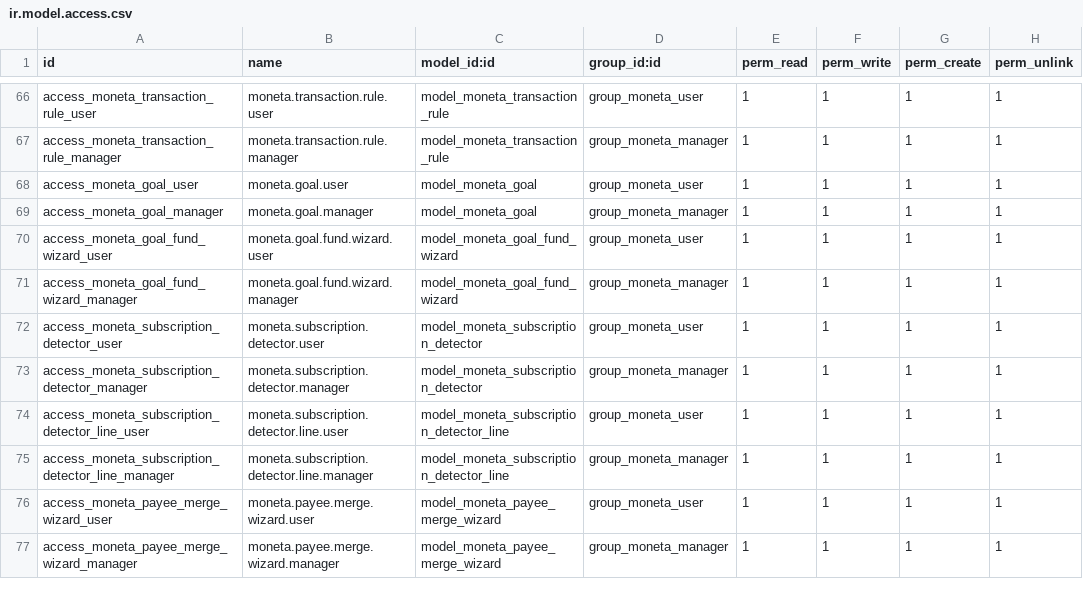
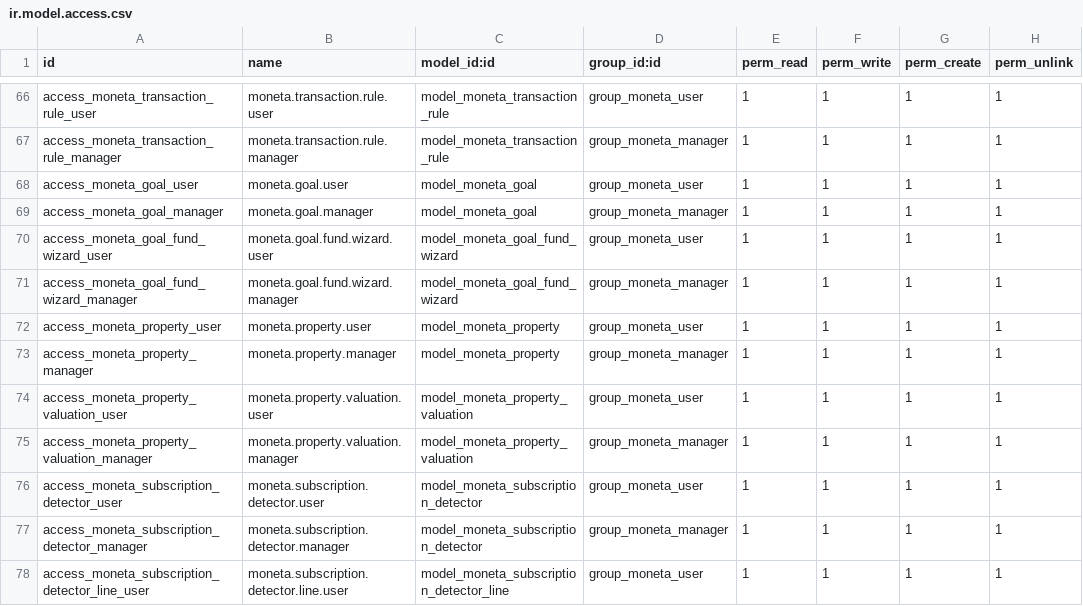
Before and after one commit to lohwswilson/moneta_finance, a CSV file: security/ir.model.access.csv, drawn as a sheet; only a part is shown, gaps mark what is left out; the shorter side is filled out with more unchanged rows; the diff names each change by its address in the sheet, - before the commit and + after, or states it on an @@ line.

```diff
--- a/security/ir.model.access.csv
+++ b/security/ir.model.access.csv
+row 72: access_moneta_property_user | moneta.property.user | model_moneta_property | group_moneta_user | 1 | 1 | 1 | 1
+row 73: access_moneta_property_manager | moneta.property.manager | model_moneta_property | group_moneta_manager | 1 | 1 | 1 | 1
+row 74: access_moneta_property_valuation_user | moneta.property.valuation.user | model_moneta_property_valuation | group_moneta_user | 1 | 1 | 1 | 1
+row 75: access_moneta_property_valuation_manager | moneta.property.valuation.manager | model_moneta_property_valuation | group_moneta_manager | 1 | 1 | 1 | 1
```
Also changed, not shown: moneta_finance_property/security/ir.model.access.csv, 20 other files.
